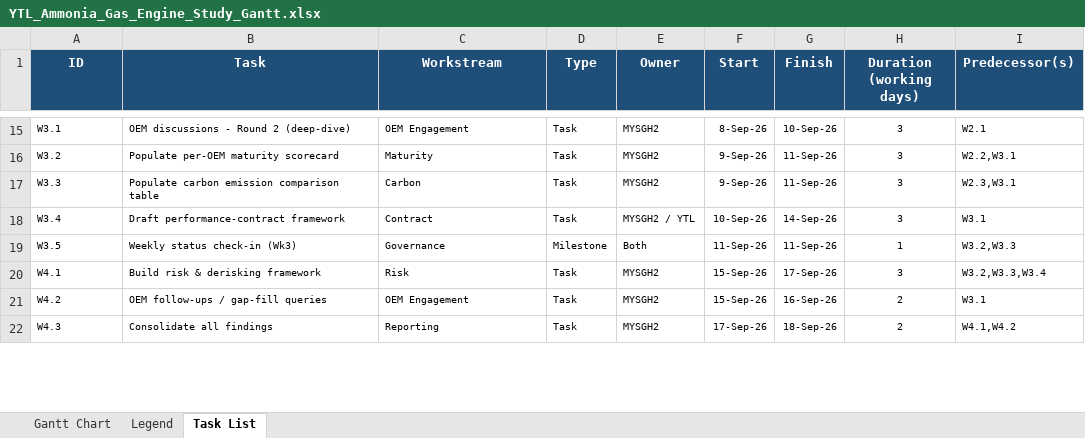
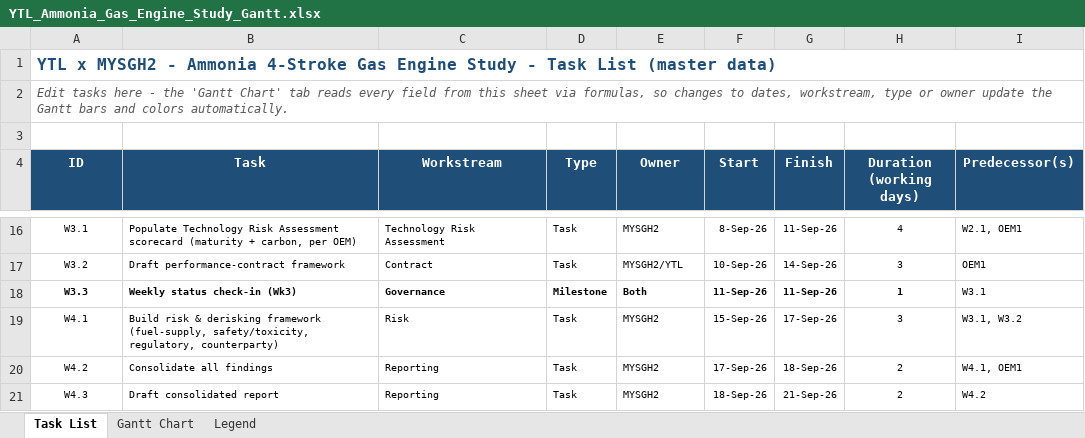
Before and after one commit to ungkumuhammad/MYSGH2project, an Excel workbook: power_generation/YTL_Ammonia_Gas_Engine_Study_Gantt.xlsx, sheet Task List, drawn as a sheet; only a part is shown, gaps mark what is left out; values as stored, in another font and other column widths than the file's, no borders; removed rows and columns are numbered as before the commit, all else as after; ↵ is a line break in a cell; the diff covers the shown part only; the diff names each change by its address in the sheet, - before the commit and + after, or states it on an @@ line.

```diff
--- a/power_generation/YTL_Ammonia_Gas_Engine_Study_Gantt.xlsx (sheet Task List)
+++ b/power_generation/YTL_Ammonia_Gas_Engine_Study_Gantt.xlsx (sheet Task List)
@@ sheet tab order changed: Task List | Gantt Chart | Legend @@
+row 1: YTL x MYSGH2 - Ammonia 4-Stroke Gas Engine Study - Task List (master data)
+row 2: Edit tasks here - the 'Gantt Chart' tab reads every field from this sheet via formulas, so changes to dates, workstream, type or owner update the Gantt bars and colors automatically.
+row 3: (empty)
-H4: Duration (working days)
+H4: Duration ↵ (working days)
-A16:A17 alignment: left
+A16:A17 alignment: center
-B16 (Task): OEM discussions - Round 2 (deep-dive)
+B16 (Task): Populate Technology Risk Assessment scorecard (maturity + carbon, per OEM)
-C16 (Workstream): OEM Engagement
+C16 (Workstream): Technology Risk Assessment
-G16 (Finish): 10-Sep-26
+G16 (Finish): 11-Sep-26
-H16 (Duration (working days)): 3
+H16 (Duration (working days)): 4
-I16 (Predecessor(s)): W2.1
+I16 (Predecessor(s)): W2.1, OEM1
-B17 (Task): Populate per-OEM maturity scorecard
+B17 (Task): Draft performance-contract framework
-C17 (Workstream): Maturity
+C17 (Workstream): Contract
-E17 (Owner): MYSGH2
+E17 (Owner): MYSGH2/YTL
-F17 (Start): 9-Sep-26
+F17 (Start): 10-Sep-26
-G17 (Finish): 11-Sep-26
+G17 (Finish): 14-Sep-26
-I17 (Predecessor(s)): W2.2,W3.1
+I17 (Predecessor(s)): OEM1
-row 17: W3.3 | Populate carbon emission comparison table | Carbon | Task | MYSGH2 | 9-Sep-26 | 11-Sep-26 | 3 | W2.3,W3.1
-row 18: W3.4 | Draft performance-contract framework | Contract | Task | MYSGH2 / YTL | 10-Sep-26 | 14-Sep-26 | 3 | W3.1
-A18 (ID): W3.5
+A18 (ID): W3.3
-A18:A21 alignment: left
+A18:A21 alignment: center
-A18:H18 bold: off
+A18:H18 bold: on
-I18 (Predecessor(s)): W3.2,W3.3
+I18 (Predecessor(s)): W3.1
-B19 (Task): …derisking framework
+B19 (Task): …derisking framework (fuel-supply, safety/toxicity, regulatory, counterparty)
-I19 (Predecessor(s)): W3.2,W3.3,W3.4
+I19 (Predecessor(s)): W3.1, W3.2
-B20 (Task): OEM follow-ups / gap-fill queries
+B20 (Task): Consolidate all findings
-C20 (Workstream): OEM Engagement
+C20 (Workstream): Reporting
-F20 (Start): 15-Sep-26
+F20 (Start): 17-Sep-26
-G20 (Finish): 16-Sep-26
+G20 (Finish): 18-Sep-26
-I20 (Predecessor(s)): W3.1
+I20 (Predecessor(s)): W4.1, OEM1
-B21 (Task): Consolidate all findings
+B21 (Task): Draft consolidated report
-F21 (Start): 17-Sep-26
+F21 (Start): 18-Sep-26
-G21 (Finish): 18-Sep-26
+G21 (Finish): 21-Sep-26
-I21 (Predecessor(s)): W4.1,W4.2
+I21 (Predecessor(s)): W4.2
```
Also changed, not shown: 1 added row, 4 removed rows, 26 edited cells and cell formats elsewhere in this sheet, sheet Gantt Chart, sheet Legend, formulas that keep their value, 3 other files.
